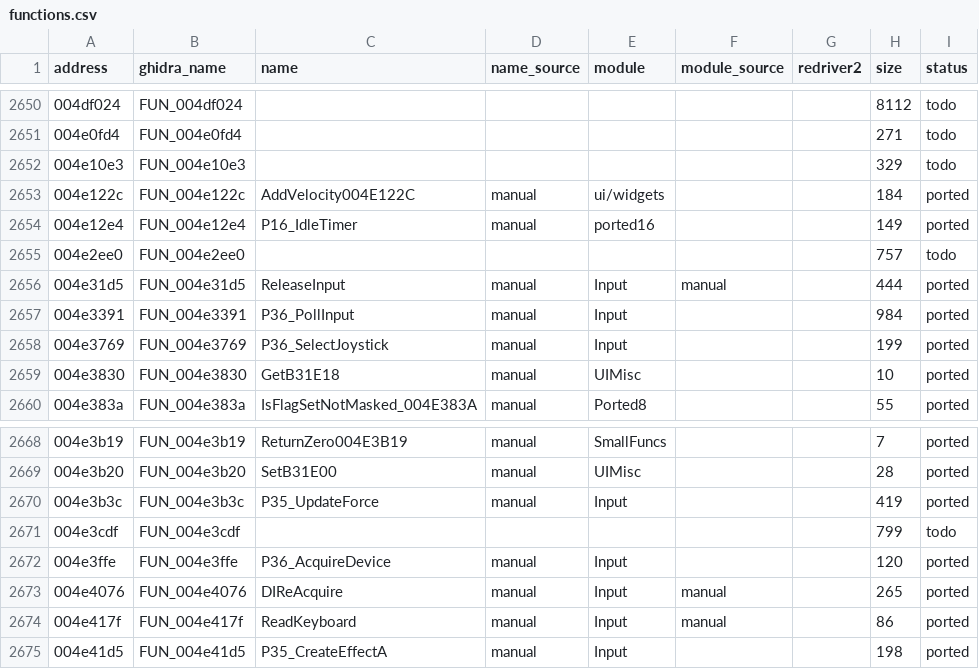
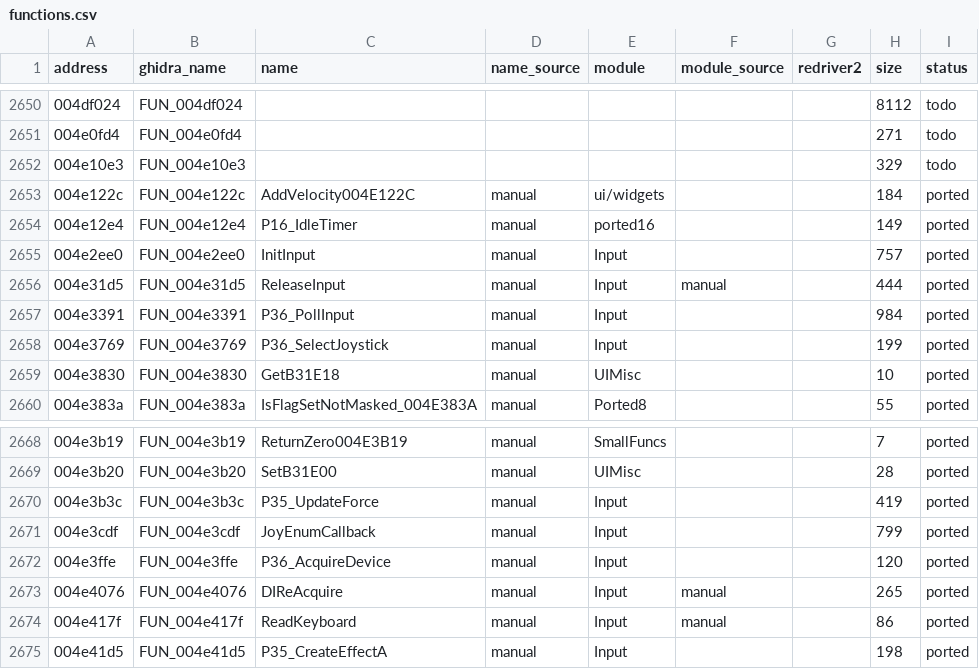
Before and after one commit to r331/driver, a CSV file: docs/functions.csv, drawn as a sheet; only a part is shown, gaps mark what is left out.

Commit message:
v0.84: DirectInput InitInput + JoyEnumCallback (ported37), plat_di_create/set_prop/enum_joysticks

```diff
--- a/docs/functions.csv
+++ b/docs/functions.csv
@@ -2654,3 +2654,3 @@ address,ghidra_name,name,name_source,module,module_source,redriver2,size,status
 004e12e4,FUN_004e12e4,P16_IdleTimer,manual,ported16,,,149,ported
-004e2ee0,FUN_004e2ee0,,,,,,757,todo
+004e2ee0,FUN_004e2ee0,InitInput,manual,Input,,,757,ported
 004e31d5,FUN_004e31d5,ReleaseInput,manual,Input,manual,,444,ported
@@ -2670,3 +2670,3 @@ address,ghidra_name,name,name_source,module,module_source,redriver2,size,status
 004e3b3c,FUN_004e3b3c,P35_UpdateForce,manual,Input,,,419,ported
-004e3cdf,FUN_004e3cdf,,,,,,799,todo
+004e3cdf,FUN_004e3cdf,JoyEnumCallback,manual,Input,,,799,ported
 004e3ffe,FUN_004e3ffe,P36_AcquireDevice,manual,Input,,,120,ported
```
Also changed, not shown: docs/platform_funcs.csv, 11 other files.
